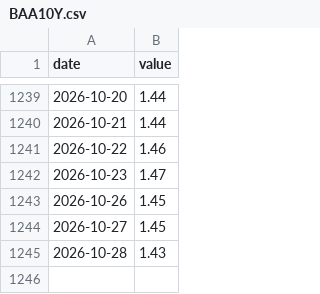
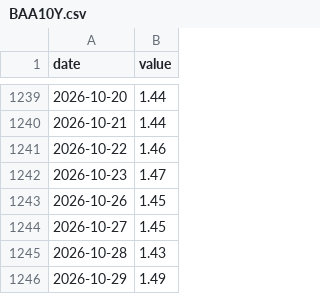
Before and after one commit to Recp-ai/capex-early-warning, a CSV file: data/fred/BAA10Y.csv, drawn as a sheet; only a part is shown, gaps mark what is left out; the diff names each change by its address in the sheet, - before the commit and + after, or states it on an @@ line.

```diff
--- a/data/fred/BAA10Y.csv
+++ b/data/fred/BAA10Y.csv
+row 1246: 2026-10-29 | 1.49
```
Also changed, not shown: data/fred/CPIAUCSL.csv, data/fred/CPILFESL.csv, 15 other files.
